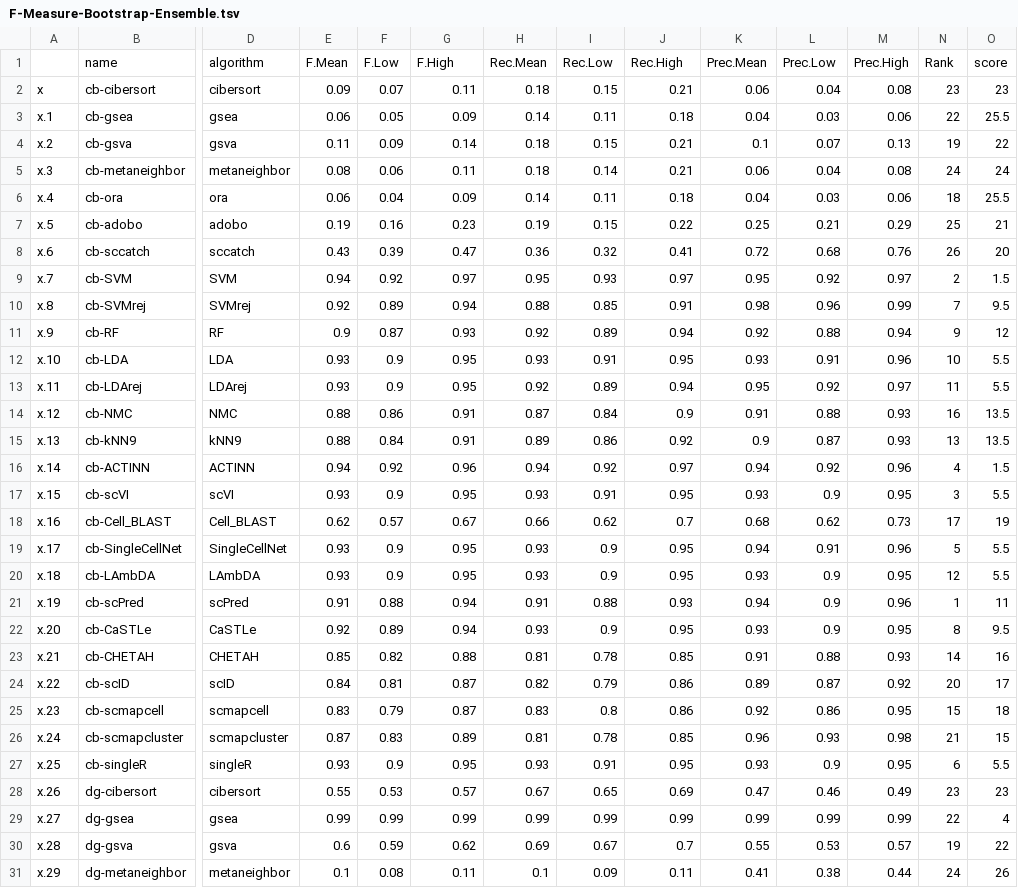
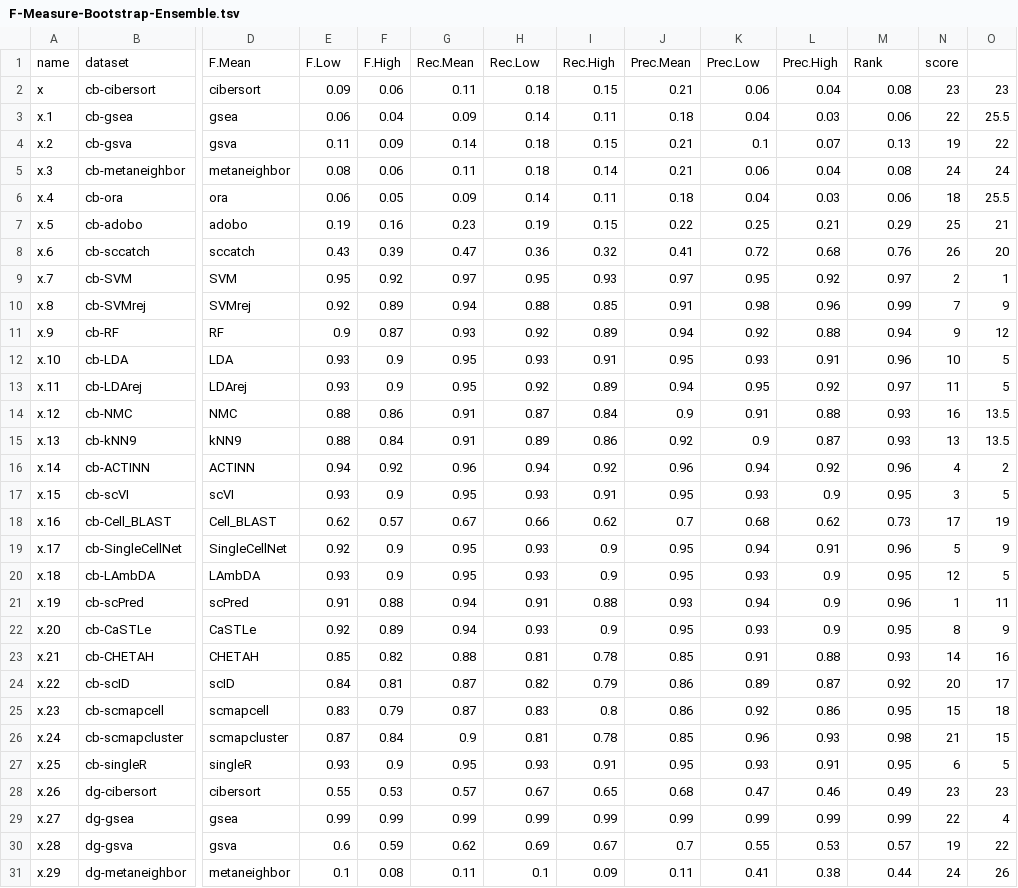
Before and after one commit to shooshtarilab/scRNAseq-Automated-Cell-Type-Labelling, a TSV file: Rdata/F-Measure-Bootstrap-Ensemble.tsv, drawn as a sheet; only a part is shown, gaps mark what is left out; removed rows and columns are numbered as before the commit, all else as after; rows hold the shown columns only; the diff covers the shown part only; the diff names each change by its address in the sheet, - before the commit and + after, or states it on an @@ line.

Commit message:
update bootstraps and related plots

```diff
--- a/Rdata/F-Measure-Bootstrap-Ensemble.tsv
+++ b/Rdata/F-Measure-Bootstrap-Ensemble.tsv
-row 1:  | name | algorithm | F.Mean | F.Low | F.High | Rec.Mean | Rec.Low | Rec.High | Prec.Mean | Prec.Low | Prec.High | Rank | score
+row 1: name | dataset | F.Mean | F.Low | F.High | Rec.Mean | Rec.Low | Rec.High | Prec.Mean | Prec.Low | Prec.High | Rank | score
-F2: 0.07
+F2: 0.06
-F3: 0.05
+F3: 0.04
-F6: 0.04
+F6: 0.05
-E9: 0.94
+E9: 0.95
-O9: 1.5
+O9: 1
-O10: 9.5
+O10: 9
-O12:O13: 5.5
+O12:O13: 5
-J16: 0.97
+J16: 0.96
-O16: 1.5
+O16: 2
-O17: 5.5
+O17: 5
-E19: 0.93
+E19: 0.92
-O19: 5.5
+O19: 9
-O20: 5.5
+O20: 5
-O22: 9.5
+O22: 9
-F26: 0.83
+F26: 0.84
-G26: 0.89
+G26: 0.9
-L27: 0.9
+L27: 0.91
-O27: 5.5
+O27: 5
-J28: 0.69
+J28: 0.68
```
Also changed, not shown: 27 edited cells elsewhere in this file, 11 other files.
